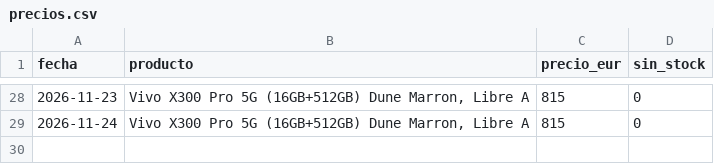
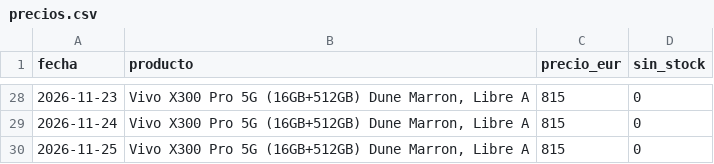
Before and after one commit to wextremw55/precio-movil-actulizado, a CSV file: precios.csv, drawn as a sheet; only a part is shown, gaps mark what is left out; the diff names each change by its address in the sheet, - before the commit and + after, or states it on an @@ line.

```diff
--- a/precios.csv
+++ b/precios.csv
+row 30: 2026-11-25 | Vivo X300 Pro 5G (16GB+512GB) Dune Marron, Libre A | 815 | 0
```
Also changed, not shown: precios_movil2.csv, precios_movil3.csv, 1 other file.
